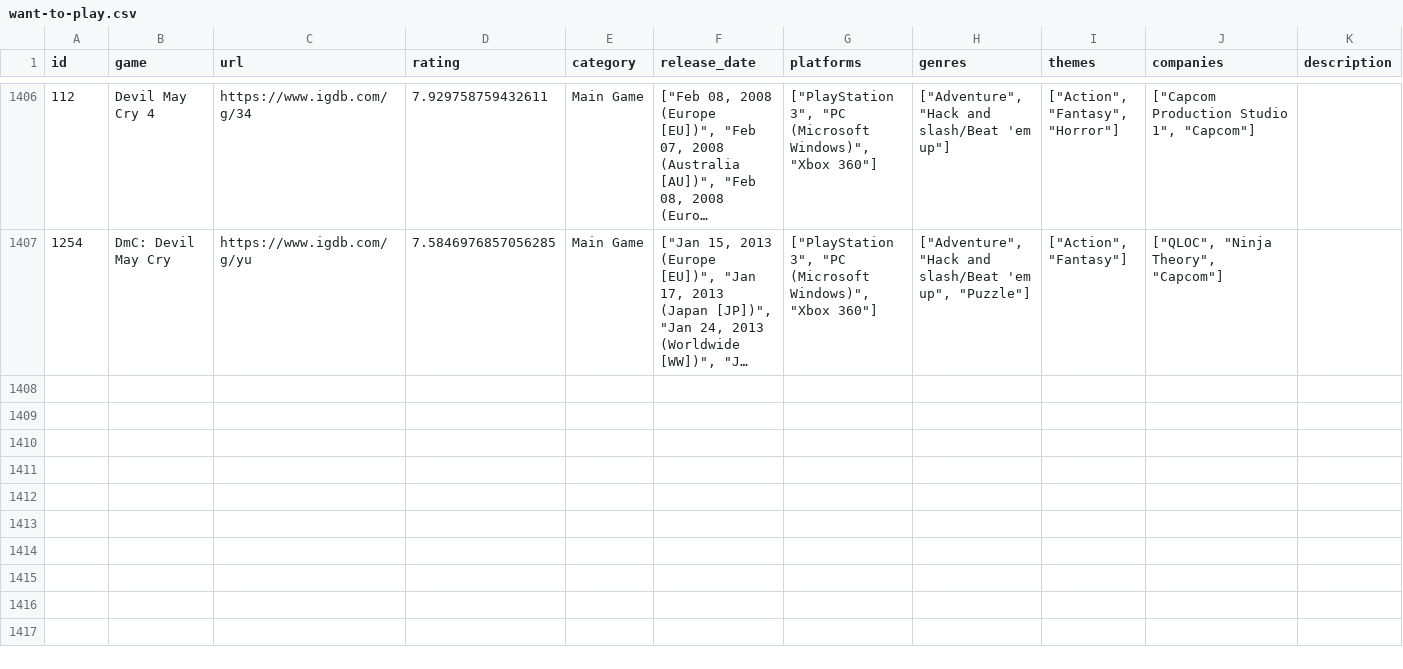
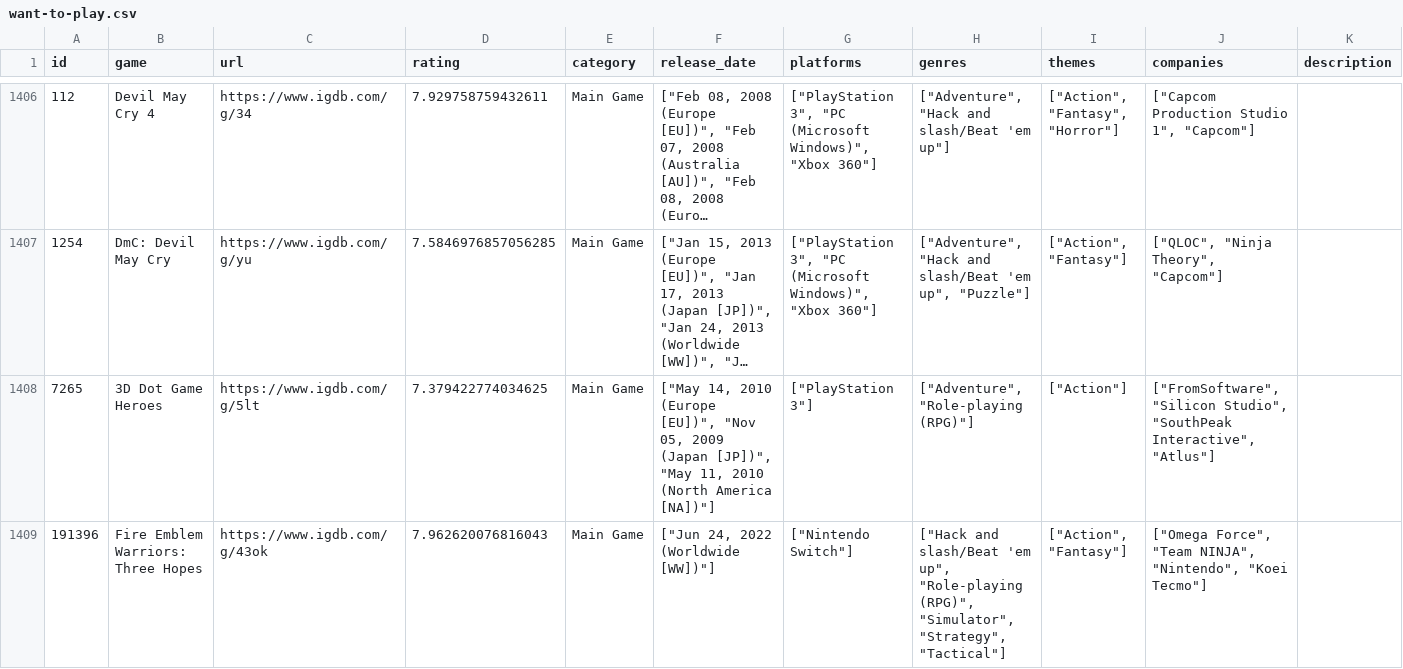
Before and after one commit to noiseredux/test-channel, a CSV file: want-to-play.csv, drawn as a sheet; only a part is shown, gaps mark what is left out; long unchanged cells end in …; the diff covers the shown part only; the diff names each change by its address in the sheet, - before the commit and + after, or states it on an @@ line.

Commit message:
Add files via upload

```diff
--- a/want-to-play.csv
+++ b/want-to-play.csv
+row 1408: 7265 | 3D Dot Game Heroes | https://www.igdb.com/g/5lt | 7.379422774034625 | Main Game | ["May 14, 2010 (Europe [EU])", "Nov 05, 2009 (Japan [JP])", "May 11, 2010 (North America [NA])"] | ["PlayStation 3"] | ["Adventure", "Role-playing (RPG)"] | ["Action"] | ["FromSoftware", "Silicon Studio", "SouthPeak Interactive", "Atlus"]
+row 1409: 191396 | Fire Emblem Warriors: Three Hopes | https://www.igdb.com/g/43ok | 7.962620076816043 | Main Game | ["Jun 24, 2022 (Worldwide [WW])"] | ["Nintendo Switch"] | ["Hack and slash/Beat 'em up", "Role-playing (RPG)", "Simulator", "Strategy", "Tactical"] | ["Action", "Fantasy"] | ["Omega Force", "Team NINJA", "Nintendo", "Koei Tecmo"]
```
Also changed, not shown: 3 added rows and 11 edited cells elsewhere in this file.
